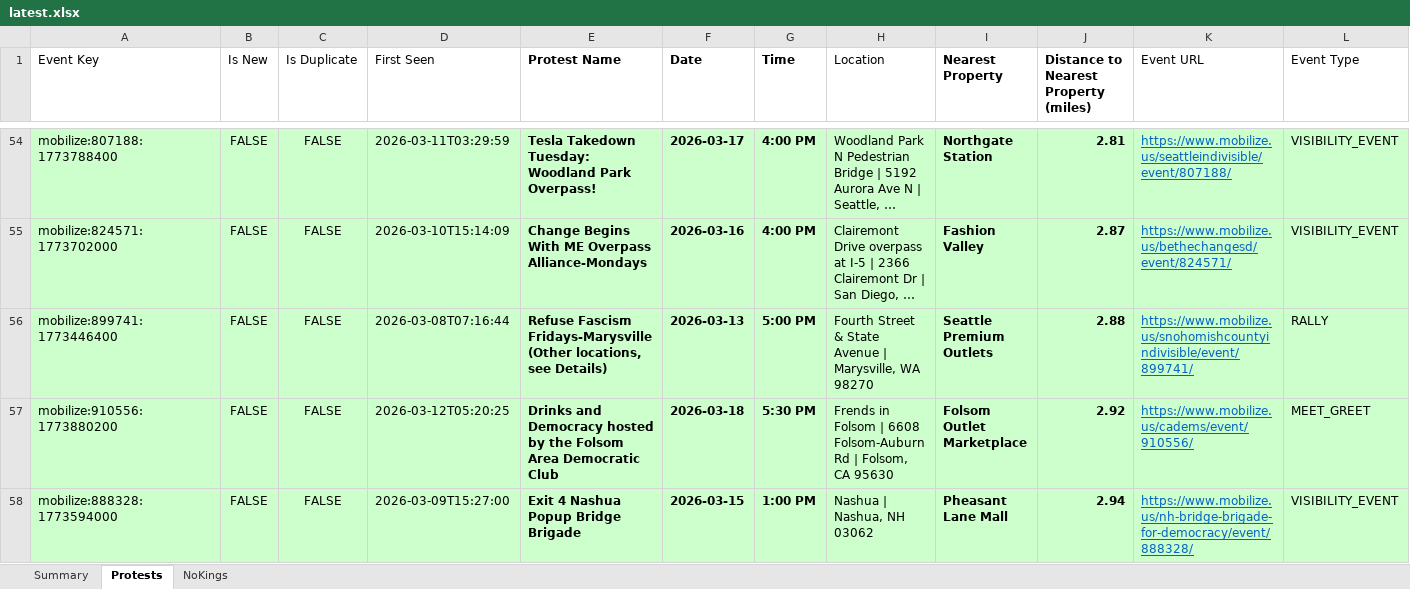
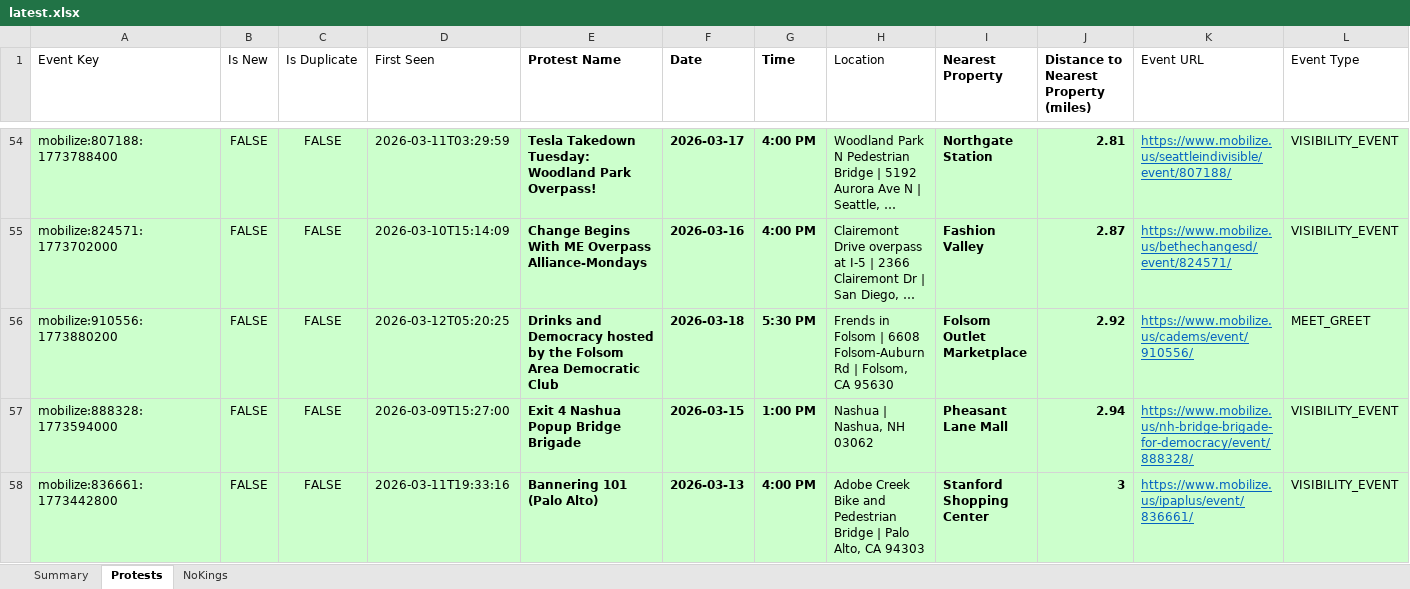
Before and after one commit to lordnader2002-sudo/Protest-Tracker, an Excel workbook: docs/latest.xlsx, sheet Protests, drawn as a sheet; only a part is shown, gaps mark what is left out; the shorter side is filled out with more unchanged rows; long unchanged cells end in …; values as stored, in another font and other column widths than the file's, no borders; conditional formats not drawn; the diff names each change by its address in the sheet, - before the commit and + after, or states it on an @@ line.

```diff
--- a/docs/latest.xlsx (sheet Protests)
+++ b/docs/latest.xlsx (sheet Protests)
-row 56: mobilize:899741:1773446400 | FALSE | FALSE | 2026-03-08T07:16:44 | Refuse Fascism Fridays-Marysville (Other locations, see Details) | 2026-03-13 | 5:00 PM | Fourth Street & State Avenue | Marysville, WA 98270 | Seattle Premium Outlets | 2.88 | https://www.mobilize.us/snohomishcountyindivisible/event/899741/ | RALLY
```
Also changed, not shown: sheet Summary, sheet NoKings, 4 other files.
